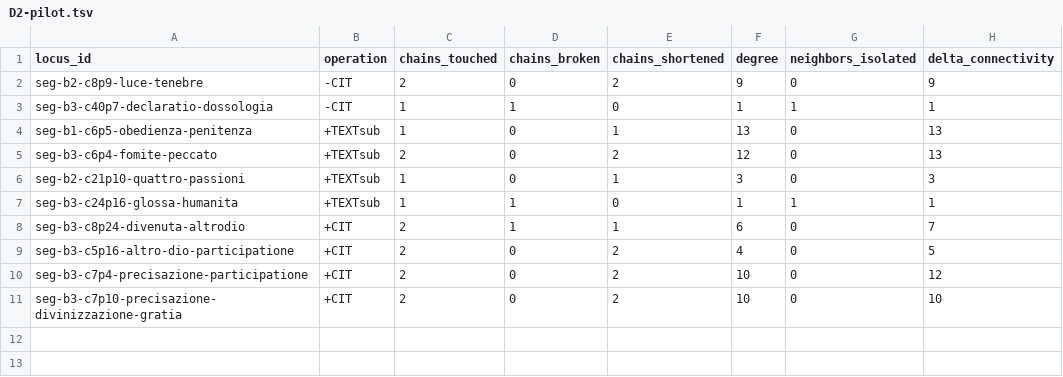
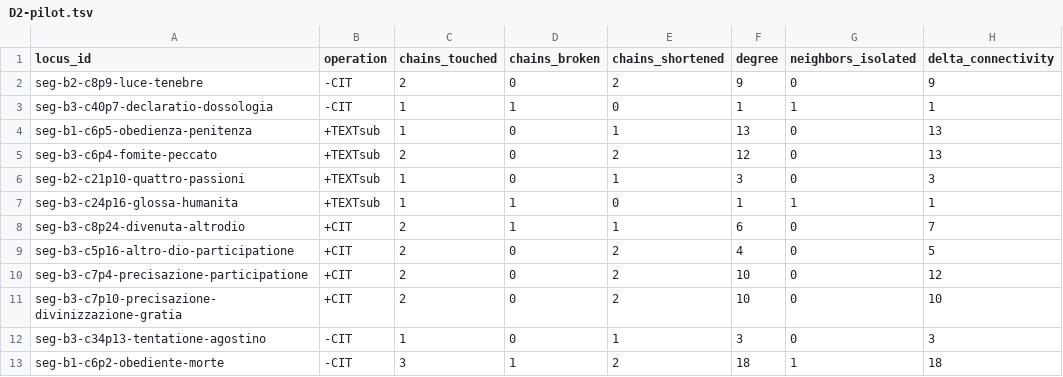
Before and after one commit to luciano-longo77/castello-anima-TEI-IA, a TSV file: logs/D2-pilot.tsv, drawn as a sheet.

Commit message:
Modify entries in D2-pilot.tsv

```diff
--- a/logs/D2-pilot.tsv
+++ b/logs/D2-pilot.tsv
@@ -11 +11,3 @@ seg-b3-c7p4-precisazione-participatione	+CIT	2	0	2	10	0	12
 seg-b3-c7p10-precisazione-divinizzazione-gratia	+CIT	2	0	2	10	0	10
+seg-b3-c34p13-tentatione-agostino	-CIT	1	0	1	3	0	3
+seg-b1-c6p2-obediente-morte	-CIT	3	1	2	18	1	18
```
